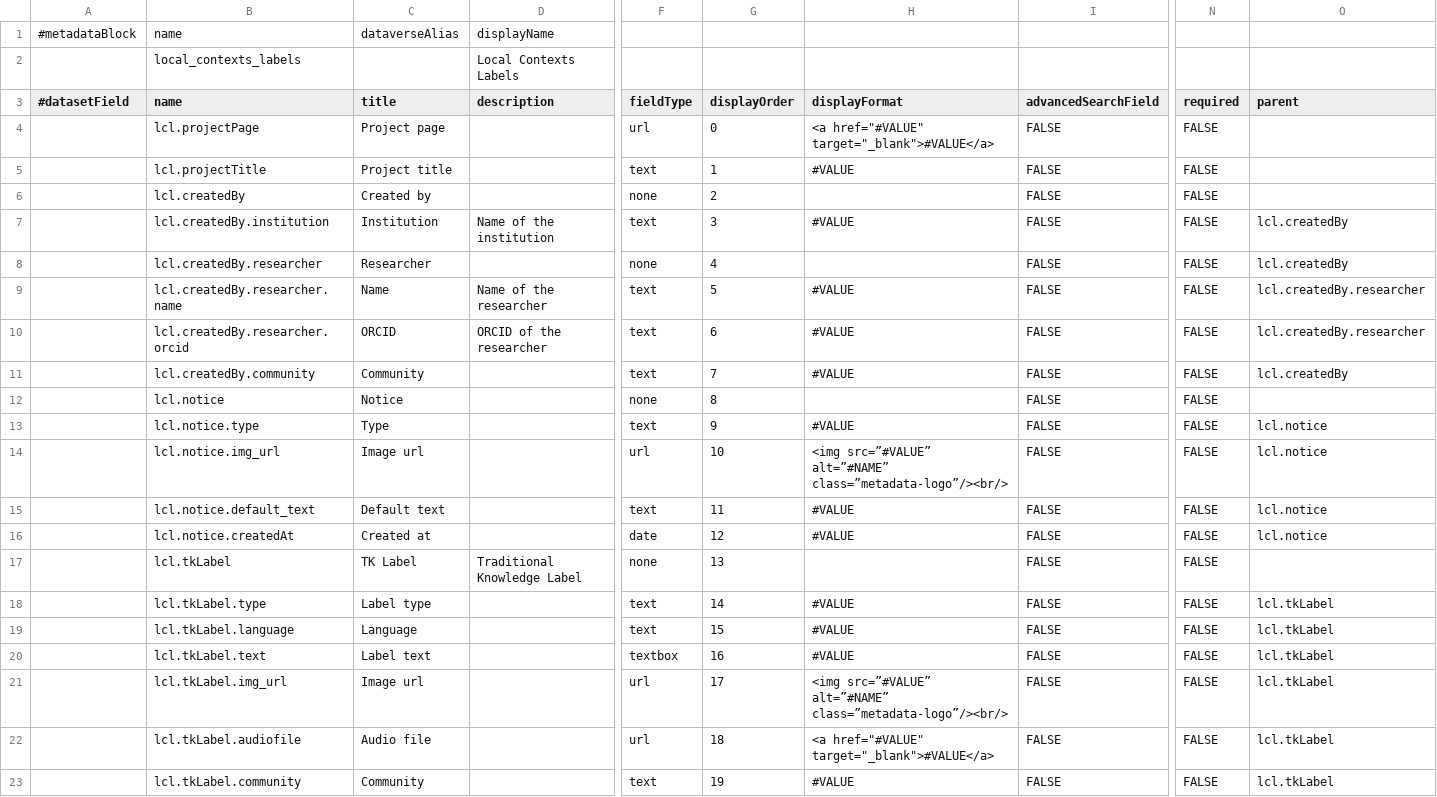
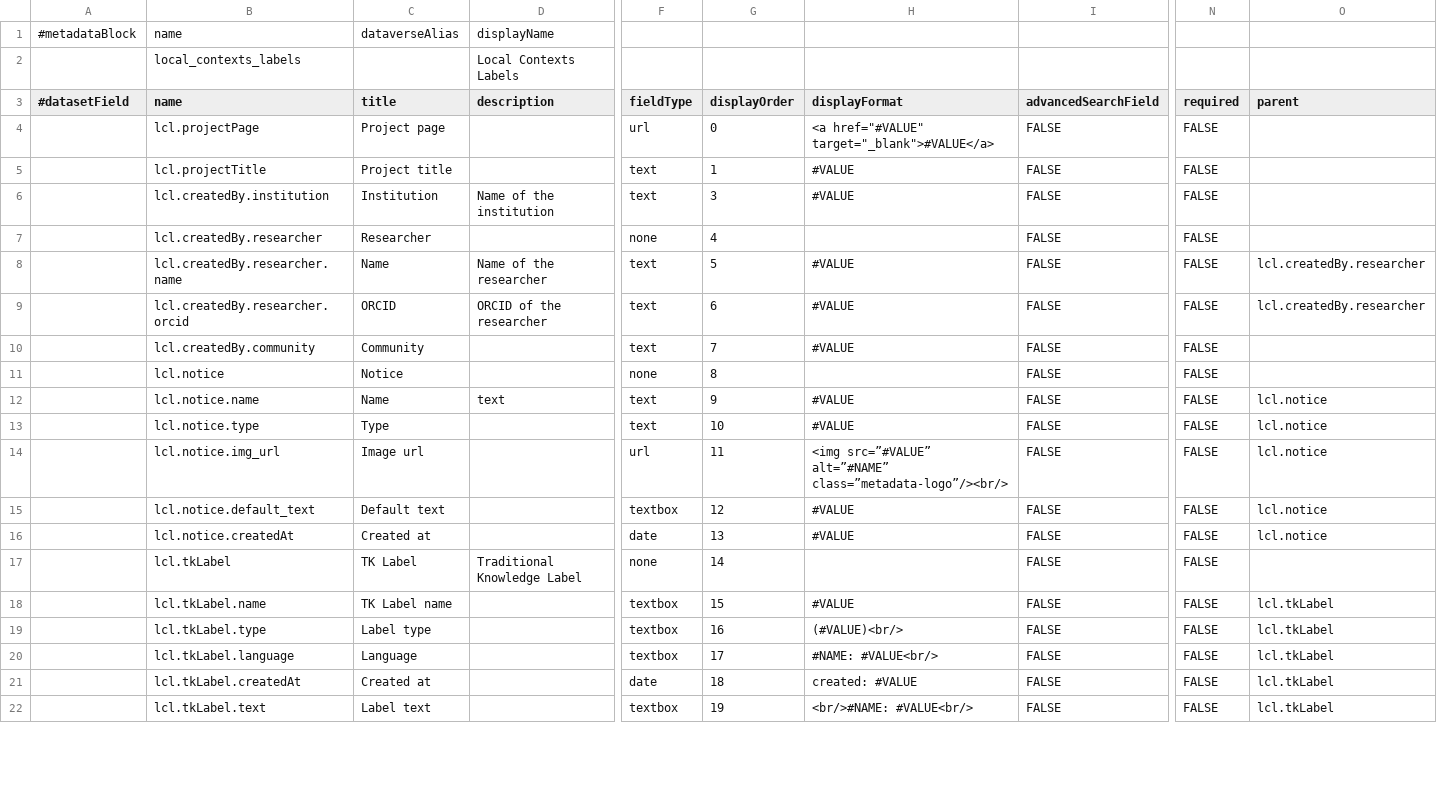
Before and after one commit to RIDAGOP-Toolkit/Local-Contexts-Dataverse-Metadata-block, a CSV file: localcontexts_dv_metadatablock.csv, drawn as a sheet; only a part is shown, gaps mark what is left out; removed rows and columns are numbered as before the commit, all else as after; rows hold the shown columns only; the diff covers the shown part only; the diff names each change by its address in the sheet, - before the commit and + after, or states it on an @@ line.

Commit message:
first good draft of metadatablock

```diff
--- a/localcontexts_dv_metadatablock.csv
+++ b/localcontexts_dv_metadatablock.csv
-row 6:  | lcl.createdBy | Created by |  | none | 2 |  | FALSE | FALSE
-O6:O7 (parent): lcl.createdBy
+O6:O7 (parent): (empty)
-O10 (parent): lcl.createdBy
+O10 (parent): (empty)
+row 12:  | lcl.notice.name | Name | text | text | 9 | #VALUE | FALSE | FALSE | lcl.notice
-G13 (displayOrder): 9
+G13 (displayOrder): 10
-G14 (displayOrder): 10
+G14 (displayOrder): 11
-F15 (fieldType): text
+F15 (fieldType): textbox
-G15 (displayOrder): 11
+G15 (displayOrder): 12
-G16 (displayOrder): 12
+G16 (displayOrder): 13
-G17 (displayOrder): 13
+G17 (displayOrder): 14
-row 18:  | lcl.tkLabel.type | Label type |  | text | 14 | #VALUE | FALSE | FALSE | lcl.tkLabel
-B18 (name): lcl.tkLabel.language
+B18 (name): lcl.tkLabel.name
-C18 (title): Language
+C18 (title): TK Label name
-F18 (fieldType): text
+F18 (fieldType): textbox
-B19 (name): lcl.tkLabel.text
+B19 (name): lcl.tkLabel.type
-C19 (title): Label text
+C19 (title): Label type
-H19 (displayFormat): #VALUE
+H19 (displayFormat): (#VALUE)<br/>
-B20 (name): lcl.tkLabel.img_url
+B20 (name): lcl.tkLabel.language
-C20 (title): Image url
+C20 (title): Language
-F20 (fieldType): url
+F20 (fieldType): textbox
-H20 (displayFormat): <img src=”#VALUE” alt=”#NAME” class=”metadata-logo”/><br/>
+H20 (displayFormat): #NAME: #VALUE<br/>
-B21 (name): lcl.tkLabel.audiofile
+B21 (name): lcl.tkLabel.createdAt
-C21 (title): Audio file
+C21 (title): Created at
-F21 (fieldType): url
+F21 (fieldType): date
-H21 (displayFormat): <a href="#VALUE" target="_blank">#VALUE</a>
+H21 (displayFormat): created: #VALUE
-B22 (name): lcl.tkLabel.community
+B22 (name): lcl.tkLabel.text
-C22 (title): Community
+C22 (title): Label text
-F22 (fieldType): text
+F22 (fieldType): textbox
-H22 (displayFormat): #VALUE
+H22 (displayFormat): <br/>#NAME: #VALUE<br/>
```
Also changed, not shown: 4 added rows, 1 removed row and 59 edited cells elsewhere in this file, 2 other files.
